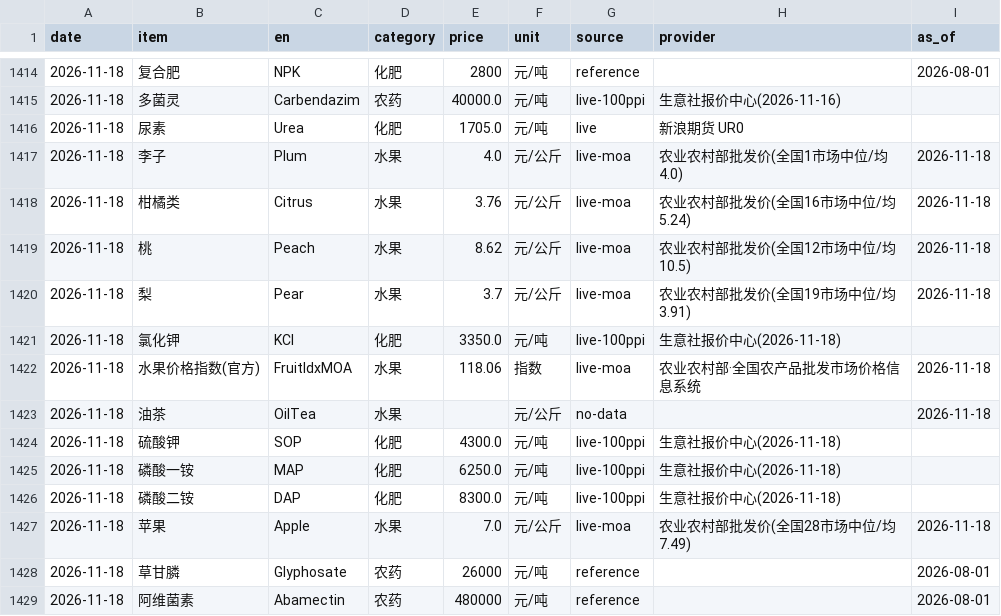
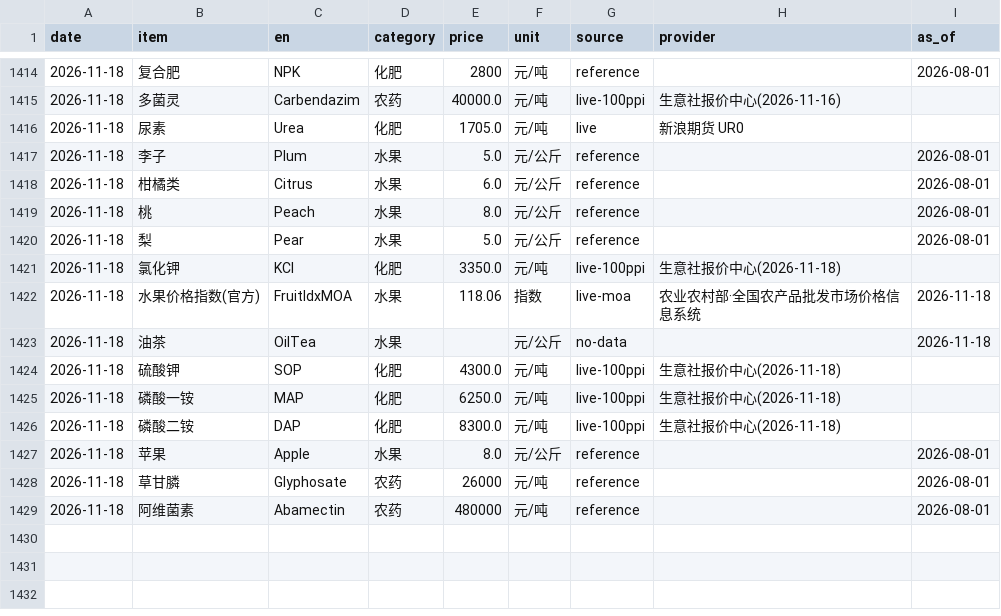
Before and after one commit to fenggg1988/agri-price-tracker, a CSV file: data/agri_prices.csv, drawn as a sheet; only a part is shown, gaps mark what is left out.

```diff
--- a/data/agri_prices.csv
+++ b/data/agri_prices.csv
@@ -1416,6 +1416,6 @@
 2026-11-18,尿素,Urea,化肥,1705.0,元/吨,live,新浪期货 UR0,
-2026-11-18,李子,Plum,水果,4.0,元/公斤,live-moa,农业农村部批发价(全国1市场中位/均4.0),2026-11-18
-2026-11-18,柑橘类,Citrus,水果,3.76,元/公斤,live-moa,农业农村部批发价(全国16市场中位/均5.24),2026-11-18
-2026-11-18,桃,Peach,水果,8.62,元/公斤,live-moa,农业农村部批发价(全国12市场中位/均10.5),2026-11-18
-2026-11-18,梨,Pear,水果,3.7,元/公斤,live-moa,农业农村部批发价(全国19市场中位/均3.91),2026-11-18
+2026-11-18,李子,Plum,水果,5.0,元/公斤,reference,,2026-08-01
+2026-11-18,柑橘类,Citrus,水果,6.0,元/公斤,reference,,2026-08-01
+2026-11-18,桃,Peach,水果,8.0,元/公斤,reference,,2026-08-01
+2026-11-18,梨,Pear,水果,5.0,元/公斤,reference,,2026-08-01
 2026-11-18,氯化钾,KCl,化肥,3350.0,元/吨,live-100ppi,生意社报价中心(2026-11-18),
@@ -1426,3 +1426,3 @@
 2026-11-18,磷酸二铵,DAP,化肥,8300.0,元/吨,live-100ppi,生意社报价中心(2026-11-18),
-2026-11-18,苹果,Apple,水果,7.0,元/公斤,live-moa,农业农村部批发价(全国28市场中位/均7.49),2026-11-18
+2026-11-18,苹果,Apple,水果,8.0,元/公斤,reference,,2026-08-01
 2026-11-18,草甘膦,Glyphosate,农药,26000,元/吨,reference,,2026-08-01
```
Also changed, not shown: 4 other files.
